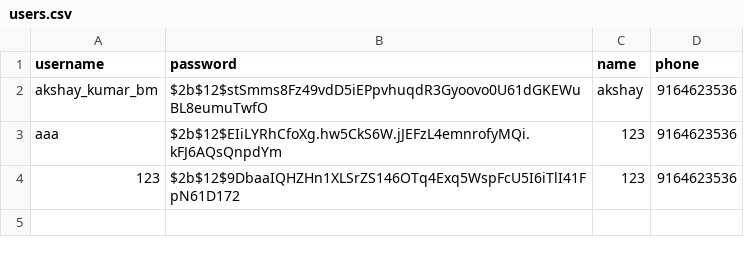
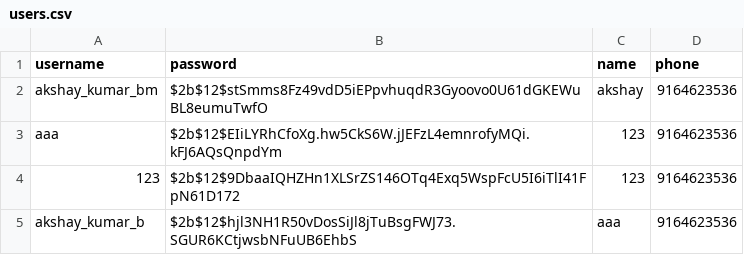
Before and after one commit to akshaykumarbedre/stock_screen_collage_projest, a CSV file: users.csv, drawn as a sheet; the diff names each change by its address in the sheet, - before the commit and + after, or states it on an @@ line.

```diff
--- a/users.csv
+++ b/users.csv
+row 5: akshay_kumar_b | $2b$12$hjl3NH1R50vDosSiJl8jTuBsgFWJ73.SGUR6KCtjwsbNFuUB6EhbS | aaa | 9164623536
```
Also changed, not shown: data/Nifty_Result15m.csv, data/data144False.csv, 11 other files.
